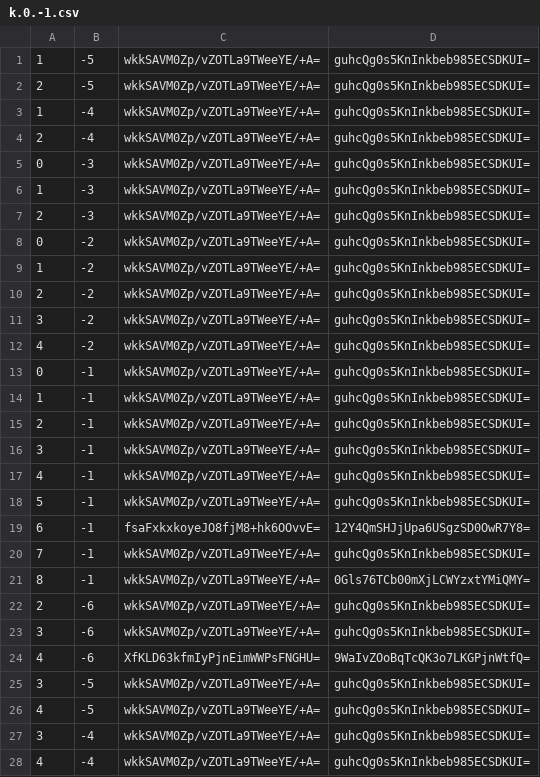
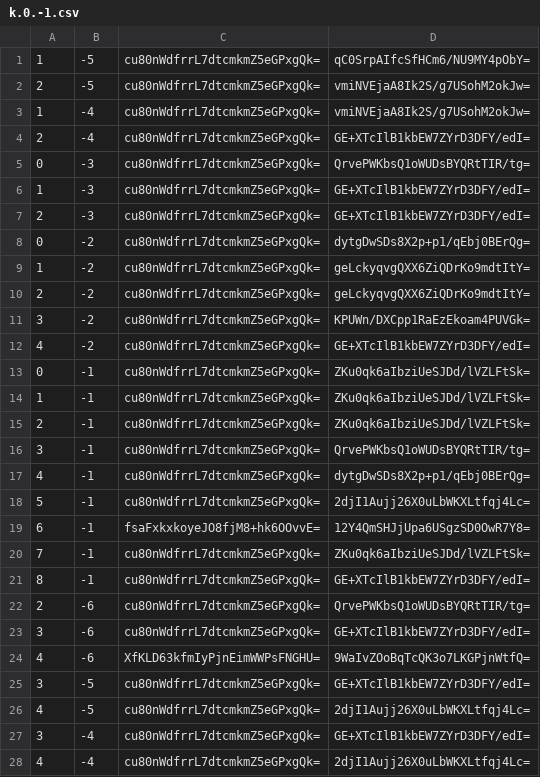
Before and after one commit to counterfitninja/chilled-end, a CSV file: tiles/zoom.-1/metadata/k.0.-1.csv, drawn as a sheet; only a part is shown; the diff covers the shown part only.

```diff
--- a/tiles/zoom.-1/metadata/k.0.-1.csv
+++ b/tiles/zoom.-1/metadata/k.0.-1.csv
@@ -1,28 +1,28 @@
-1,-5,wkkSAVM0Zp/vZOTLa9TWeeYE/+A=,guhcQg0s5KnInkbeb985ECSDKUI=
-2,-5,wkkSAVM0Zp/vZOTLa9TWeeYE/+A=,guhcQg0s5KnInkbeb985ECSDKUI=
-1,-4,wkkSAVM0Zp/vZOTLa9TWeeYE/+A=,guhcQg0s5KnInkbeb985ECSDKUI=
-2,-4,wkkSAVM0Zp/vZOTLa9TWeeYE/+A=,guhcQg0s5KnInkbeb985ECSDKUI=
-0,-3,wkkSAVM0Zp/vZOTLa9TWeeYE/+A=,guhcQg0s5KnInkbeb985ECSDKUI=
-1,-3,wkkSAVM0Zp/vZOTLa9TWeeYE/+A=,guhcQg0s5KnInkbeb985ECSDKUI=
-2,-3,wkkSAVM0Zp/vZOTLa9TWeeYE/+A=,guhcQg0s5KnInkbeb985ECSDKUI=
-0,-2,wkkSAVM0Zp/vZOTLa9TWeeYE/+A=,guhcQg0s5KnInkbeb985ECSDKUI=
-1,-2,wkkSAVM0Zp/vZOTLa9TWeeYE/+A=,guhcQg0s5KnInkbeb985ECSDKUI=
-2,-2,wkkSAVM0Zp/vZOTLa9TWeeYE/+A=,guhcQg0s5KnInkbeb985ECSDKUI=
-3,-2,wkkSAVM0Zp/vZOTLa9TWeeYE/+A=,guhcQg0s5KnInkbeb985ECSDKUI=
-4,-2,wkkSAVM0Zp/vZOTLa9TWeeYE/+A=,guhcQg0s5KnInkbeb985ECSDKUI=
-0,-1,wkkSAVM0Zp/vZOTLa9TWeeYE/+A=,guhcQg0s5KnInkbeb985ECSDKUI=
-1,-1,wkkSAVM0Zp/vZOTLa9TWeeYE/+A=,guhcQg0s5KnInkbeb985ECSDKUI=
-2,-1,wkkSAVM0Zp/vZOTLa9TWeeYE/+A=,guhcQg0s5KnInkbeb985ECSDKUI=
-3,-1,wkkSAVM0Zp/vZOTLa9TWeeYE/+A=,guhcQg0s5KnInkbeb985ECSDKUI=
-4,-1,wkkSAVM0Zp/vZOTLa9TWeeYE/+A=,guhcQg0s5KnInkbeb985ECSDKUI=
-5,-1,wkkSAVM0Zp/vZOTLa9TWeeYE/+A=,guhcQg0s5KnInkbeb985ECSDKUI=
+1,-5,cu80nWdfrrL7dtcmkmZ5eGPxgQk=,qC0SrpAIfcSfHCm6/NU9MY4pObY=
+2,-5,cu80nWdfrrL7dtcmkmZ5eGPxgQk=,vmiNVEjaA8Ik2S/g7USohM2okJw=
+1,-4,cu80nWdfrrL7dtcmkmZ5eGPxgQk=,vmiNVEjaA8Ik2S/g7USohM2okJw=
+2,-4,cu80nWdfrrL7dtcmkmZ5eGPxgQk=,GE+XTcIlB1kbEW7ZYrD3DFY/edI=
+0,-3,cu80nWdfrrL7dtcmkmZ5eGPxgQk=,QrvePWKbsQ1oWUDsBYQRtTIR/tg=
+1,-3,cu80nWdfrrL7dtcmkmZ5eGPxgQk=,GE+XTcIlB1kbEW7ZYrD3DFY/edI=
+2,-3,cu80nWdfrrL7dtcmkmZ5eGPxgQk=,GE+XTcIlB1kbEW7ZYrD3DFY/edI=
+0,-2,cu80nWdfrrL7dtcmkmZ5eGPxgQk=,dytgDwSDs8X2p+p1/qEbj0BErQg=
+1,-2,cu80nWdfrrL7dtcmkmZ5eGPxgQk=,geLckyqvgQXX6ZiQDrKo9mdtItY=
+2,-2,cu80nWdfrrL7dtcmkmZ5eGPxgQk=,geLckyqvgQXX6ZiQDrKo9mdtItY=
+3,-2,cu80nWdfrrL7dtcmkmZ5eGPxgQk=,KPUWn/DXCpp1RaEzEkoam4PUVGk=
+4,-2,cu80nWdfrrL7dtcmkmZ5eGPxgQk=,GE+XTcIlB1kbEW7ZYrD3DFY/edI=
+0,-1,cu80nWdfrrL7dtcmkmZ5eGPxgQk=,ZKu0qk6aIbziUeSJDd/lVZLFtSk=
+1,-1,cu80nWdfrrL7dtcmkmZ5eGPxgQk=,ZKu0qk6aIbziUeSJDd/lVZLFtSk=
+2,-1,cu80nWdfrrL7dtcmkmZ5eGPxgQk=,ZKu0qk6aIbziUeSJDd/lVZLFtSk=
+3,-1,cu80nWdfrrL7dtcmkmZ5eGPxgQk=,QrvePWKbsQ1oWUDsBYQRtTIR/tg=
+4,-1,cu80nWdfrrL7dtcmkmZ5eGPxgQk=,dytgDwSDs8X2p+p1/qEbj0BErQg=
+5,-1,cu80nWdfrrL7dtcmkmZ5eGPxgQk=,2djI1Aujj26X0uLbWKXLtfqj4Lc=
 6,-1,fsaFxkxkoyeJO8fjM8+hk6OOvvE=,12Y4QmSHJjUpa6USgzSD0OwR7Y8=
-7,-1,wkkSAVM0Zp/vZOTLa9TWeeYE/+A=,guhcQg0s5KnInkbeb985ECSDKUI=
-8,-1,wkkSAVM0Zp/vZOTLa9TWeeYE/+A=,0Gls76TCb00mXjLCWYzxtYMiQMY=
-2,-6,wkkSAVM0Zp/vZOTLa9TWeeYE/+A=,guhcQg0s5KnInkbeb985ECSDKUI=
-3,-6,wkkSAVM0Zp/vZOTLa9TWeeYE/+A=,guhcQg0s5KnInkbeb985ECSDKUI=
+7,-1,cu80nWdfrrL7dtcmkmZ5eGPxgQk=,ZKu0qk6aIbziUeSJDd/lVZLFtSk=
+8,-1,cu80nWdfrrL7dtcmkmZ5eGPxgQk=,GE+XTcIlB1kbEW7ZYrD3DFY/edI=
+2,-6,cu80nWdfrrL7dtcmkmZ5eGPxgQk=,QrvePWKbsQ1oWUDsBYQRtTIR/tg=
+3,-6,cu80nWdfrrL7dtcmkmZ5eGPxgQk=,GE+XTcIlB1kbEW7ZYrD3DFY/edI=
 4,-6,XfKLD63kfmIyPjnEimWWPsFNGHU=,9WaIvZOoBqTcQK3o7LKGPjnWtfQ=
-3,-5,wkkSAVM0Zp/vZOTLa9TWeeYE/+A=,guhcQg0s5KnInkbeb985ECSDKUI=
-4,-5,wkkSAVM0Zp/vZOTLa9TWeeYE/+A=,guhcQg0s5KnInkbeb985ECSDKUI=
-3,-4,wkkSAVM0Zp/vZOTLa9TWeeYE/+A=,guhcQg0s5KnInkbeb985ECSDKUI=
-4,-4,wkkSAVM0Zp/vZOTLa9TWeeYE/+A=,guhcQg0s5KnInkbeb985ECSDKUI=
+3,-5,cu80nWdfrrL7dtcmkmZ5eGPxgQk=,GE+XTcIlB1kbEW7ZYrD3DFY/edI=
+4,-5,cu80nWdfrrL7dtcmkmZ5eGPxgQk=,2djI1Aujj26X0uLbWKXLtfqj4Lc=
+3,-4,cu80nWdfrrL7dtcmkmZ5eGPxgQk=,GE+XTcIlB1kbEW7ZYrD3DFY/edI=
+4,-4,cu80nWdfrrL7dtcmkmZ5eGPxgQk=,2djI1Aujj26X0uLbWKXLtfqj4Lc=
```
Also changed, not shown: 84 edited cells elsewhere in this file, tiles/zoom.-1/metadata/k.-1.-1.csv, tiles/zoom.-1/metadata/k.-1.0.csv, 32 other files.
